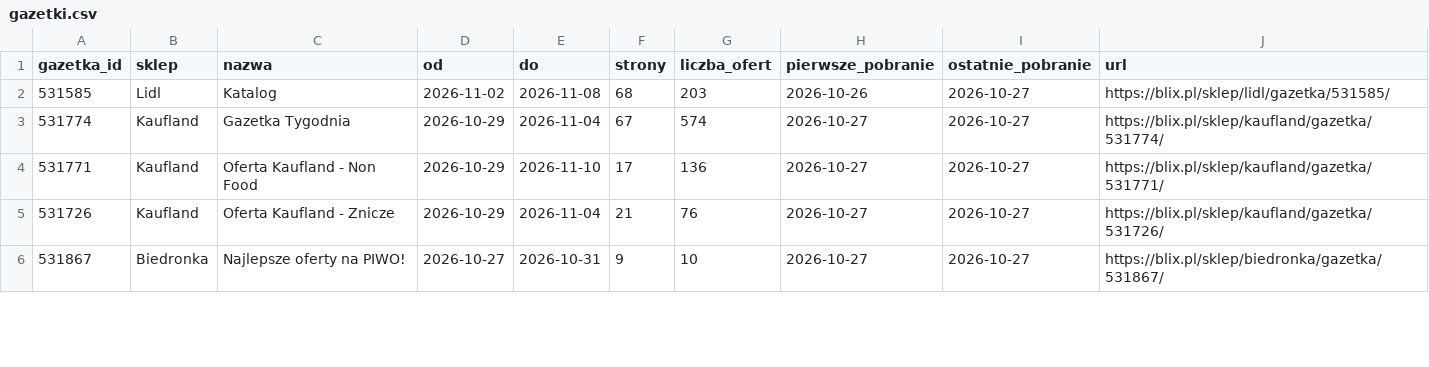
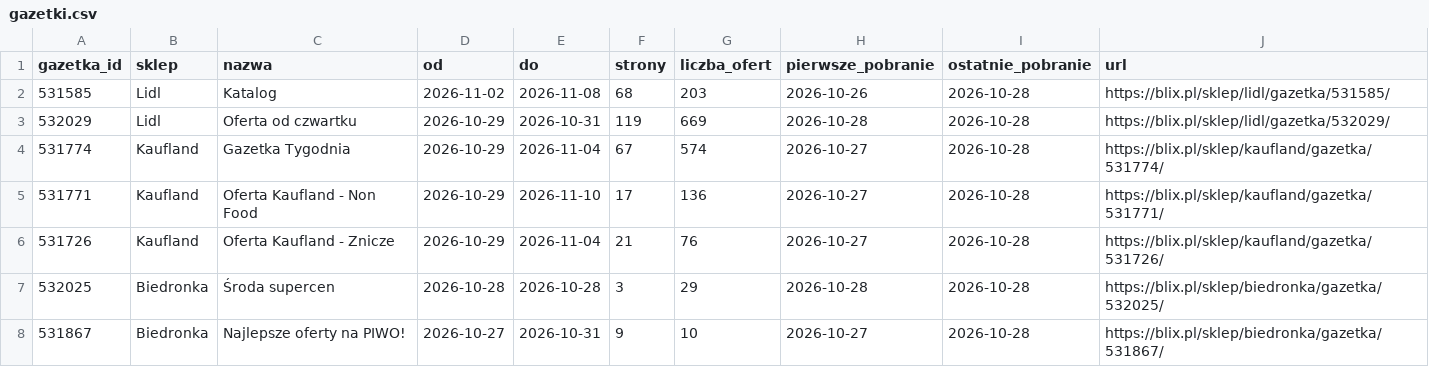
Before and after one commit to LivingMummy/gazetki, a CSV file: data/gazetki.csv, drawn as a sheet; only a part is shown; the diff covers the shown part only.

```diff
--- a/data/gazetki.csv
+++ b/data/gazetki.csv
@@ -1,6 +1,8 @@
 gazetka_id,sklep,nazwa,od,do,strony,liczba_ofert,pierwsze_pobranie,ostatnie_pobranie,url
-531585,Lidl,Katalog,2026-11-02,2026-11-08,68,203,2026-10-26,2026-10-27,https://blix.pl/sklep/lidl/gazetka/531585/
-531774,Kaufland,Gazetka Tygodnia,2026-10-29,2026-11-04,67,574,2026-10-27,2026-10-27,https://blix.pl/sklep/kaufland/gazetka/531774/
-531771,Kaufland,Oferta Kaufland - Non Food,2026-10-29,2026-11-10,17,136,2026-10-27,2026-10-27,https://blix.pl/sklep/kaufland/gazetka/531771/
-531726,Kaufland,Oferta Kaufland - Znicze,2026-10-29,2026-11-04,21,76,2026-10-27,2026-10-27,https://blix.pl/sklep/kaufland/gazetka/531726/
-531867,Biedronka,Najlepsze oferty na PIWO!,2026-10-27,2026-10-31,9,10,2026-10-27,2026-10-27,https://blix.pl/sklep/biedronka/gazetka/531867/
+531585,Lidl,Katalog,2026-11-02,2026-11-08,68,203,2026-10-26,2026-10-28,https://blix.pl/sklep/lidl/gazetka/531585/
+532029,Lidl,Oferta od czwartku,2026-10-29,2026-10-31,119,669,2026-10-28,2026-10-28,https://blix.pl/sklep/lidl/gazetka/532029/
+531774,Kaufland,Gazetka Tygodnia,2026-10-29,2026-11-04,67,574,2026-10-27,2026-10-28,https://blix.pl/sklep/kaufland/gazetka/531774/
+531771,Kaufland,Oferta Kaufland - Non Food,2026-10-29,2026-11-10,17,136,2026-10-27,2026-10-28,https://blix.pl/sklep/kaufland/gazetka/531771/
+531726,Kaufland,Oferta Kaufland - Znicze,2026-10-29,2026-11-04,21,76,2026-10-27,2026-10-28,https://blix.pl/sklep/kaufland/gazetka/531726/
+532025,Biedronka,Środa supercen,2026-10-28,2026-10-28,3,29,2026-10-28,2026-10-28,https://blix.pl/sklep/biedronka/gazetka/532025/
+531867,Biedronka,Najlepsze oferty na PIWO!,2026-10-27,2026-10-31,9,10,2026-10-27,2026-10-28,https://blix.pl/sklep/biedronka/gazetka/531867/
```
Also changed, not shown: 29 edited cells elsewhere in this file, 1 other file.
